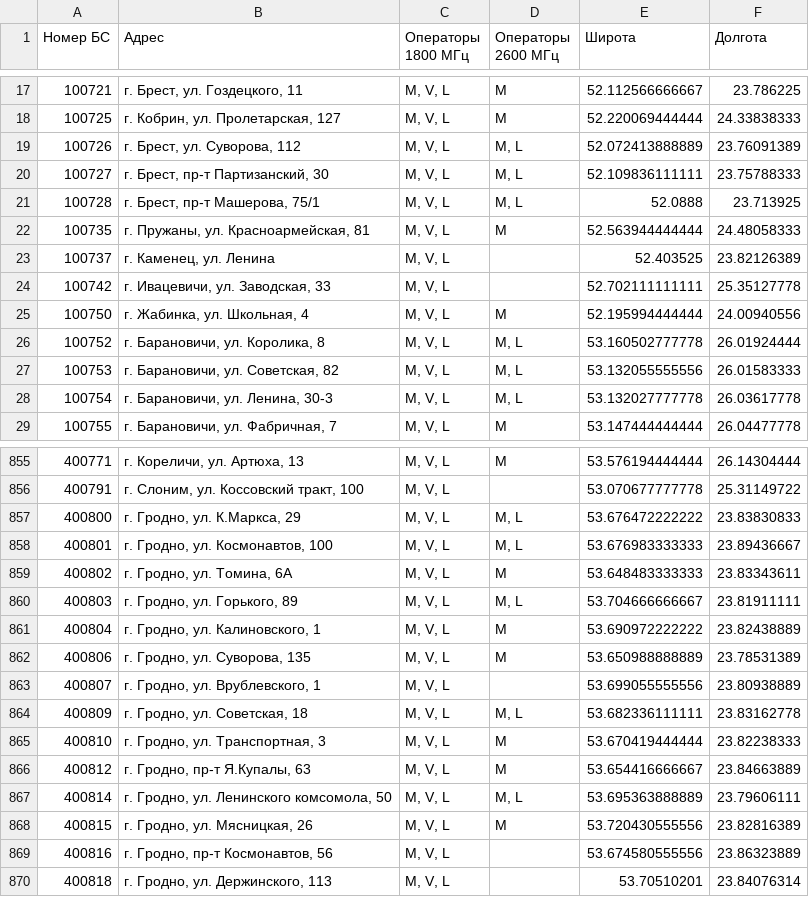
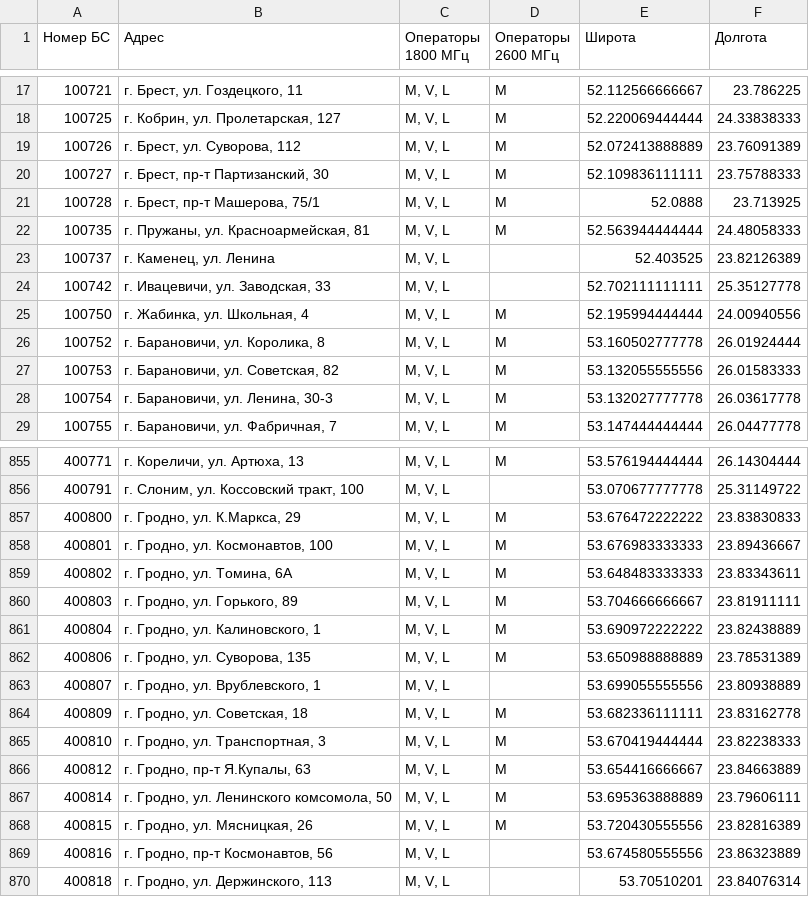
Before and after one commit to BYCellDatabase/beCloud, a CSV file: bs.csv, drawn as a sheet; only a part is shown, gaps mark what is left out; the diff covers the shown part only.

```diff
--- a/bs.csv
+++ b/bs.csv
@@ -18,5 +18,5 @@
 100725,"г. Кобрин, ул. Пролетарская, 127","M, V, L",M,52.220069444444,24.33838333
-100726,"г. Брест, ул. Суворова, 112","M, V, L","M, L",52.072413888889,23.76091389
-100727,"г. Брест, пр-т Партизанский, 30","M, V, L","M, L",52.109836111111,23.75788333
-100728,"г. Брест, пр-т Машерова, 75/1","M, V, L","M, L",52.0888,23.713925
+100726,"г. Брест, ул. Суворова, 112","M, V, L",M,52.072413888889,23.76091389
+100727,"г. Брест, пр-т Партизанский, 30","M, V, L",M,52.109836111111,23.75788333
+100728,"г. Брест, пр-т Машерова, 75/1","M, V, L",M,52.0888,23.713925
 100735,"г. Пружаны, ул. Красноармейская, 81","M, V, L",M,52.563944444444,24.48058333
@@ -25,5 +25,5 @@
 100750,"г. Жабинка, ул. Школьная, 4","M, V, L",M,52.195994444444,24.00940556
-100752,"г. Барановичи, ул. Королика, 8","M, V, L","M, L",53.160502777778,26.01924444
-100753,"г. Барановичи, ул. Советская, 82","M, V, L","M, L",53.132055555556,26.01583333
-100754,"г. Барановичи, ул. Ленина, 30-3","M, V, L","M, L",53.132027777778,26.03617778
+100752,"г. Барановичи, ул. Королика, 8","M, V, L",M,53.160502777778,26.01924444
+100753,"г. Барановичи, ул. Советская, 82","M, V, L",M,53.132055555556,26.01583333
+100754,"г. Барановичи, ул. Ленина, 30-3","M, V, L",M,53.132027777778,26.03617778
 100755,"г. Барановичи, ул. Фабричная, 7","M, V, L",M,53.147444444444,26.04477778
@@ -856,6 +856,6 @@
 400791,"г. Слоним, ул. Коссовский тракт, 100","M, V, L",,53.070677777778,25.31149722
-400800,"г. Гродно, ул. К.Маркса, 29","M, V, L","M, L",53.676472222222,23.83830833
-400801,"г. Гродно, ул. Космонавтов, 100","M, V, L","M, L",53.676983333333,23.89436667
+400800,"г. Гродно, ул. К.Маркса, 29","M, V, L",M,53.676472222222,23.83830833
+400801,"г. Гродно, ул. Космонавтов, 100","M, V, L",M,53.676983333333,23.89436667
 400802,"г. Гродно, ул.  Томина, 6А","M, V, L",M,53.648483333333,23.83343611
-400803,"г. Гродно, ул. Горького, 89","M, V, L","M, L",53.704666666667,23.81911111
+400803,"г. Гродно, ул. Горького, 89","M, V, L",M,53.704666666667,23.81911111
 400804,"г. Гродно, ул. Калиновского, 1","M, V, L",M,53.690972222222,23.82438889
@@ -863,6 +863,6 @@
 400807,"г. Гродно, ул. Врублевского, 1","M, V, L",,53.699055555556,23.80938889
-400809,"г. Гродно, ул. Советская, 18","M, V, L","M, L",53.682336111111,23.83162778
+400809,"г. Гродно, ул. Советская, 18","M, V, L",M,53.682336111111,23.83162778
 400810,"г. Гродно, ул. Транспортная, 3","M, V, L",M,53.670419444444,23.82238333
 400812,"г. Гродно, пр-т Я.Купалы, 63","M, V, L",M,53.654416666667,23.84663889
-400814,"г. Гродно, ул. Ленинского комсомола, 50","M, V, L","M, L",53.695363888889,23.79606111
+400814,"г. Гродно, ул. Ленинского комсомола, 50","M, V, L",M,53.695363888889,23.79606111
 400815,"г. Гродно, ул. Мясницкая, 26 ","M, V, L",M,53.720430555556,23.82816389
```
Also changed, not shown: 122 edited cells elsewhere in this file.
